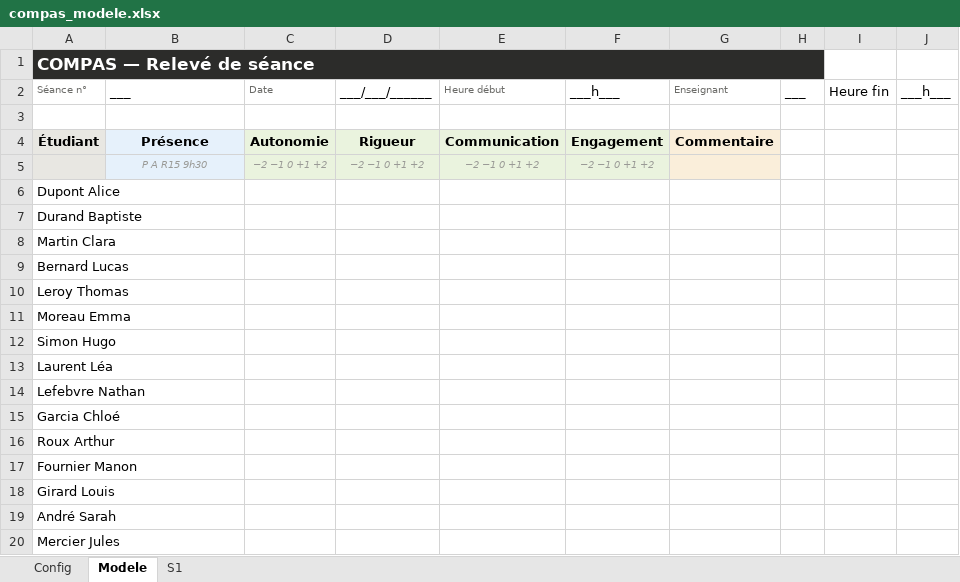
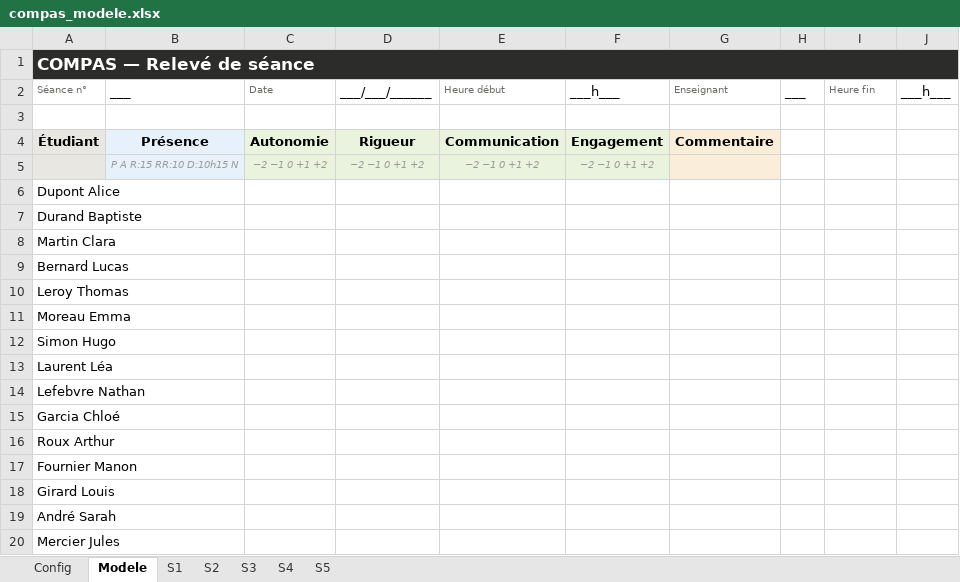
Before and after one commit to manastria/compas, an Excel workbook: compas_modele.xlsx, sheet Modele, drawn as a sheet; values as stored, in another font and other column widths than the file's, no borders; the diff names each change by its address in the sheet, - before the commit and + after, or states it on an @@ line.

Commit message:
Review model

```diff
--- a/compas_modele.xlsx (sheet Modele)
+++ b/compas_modele.xlsx (sheet Modele)
+sheet tab: S2
+sheet tab: S3
+sheet tab: S4
+sheet tab: S5
-A1:H1 merged
+A1:J1 merged
-B1:J1 fill: none
+B1:J1 fill: #2C2C2A
-I2 text colour: black
+I2 text colour: #6B6B68, text size: smaller
-B5 (___): P A R15 9h30
+B5 (___): P A R:15 RR:10 D:10h15 N
```
Also changed, not shown: sheet S1, sheet Config.
